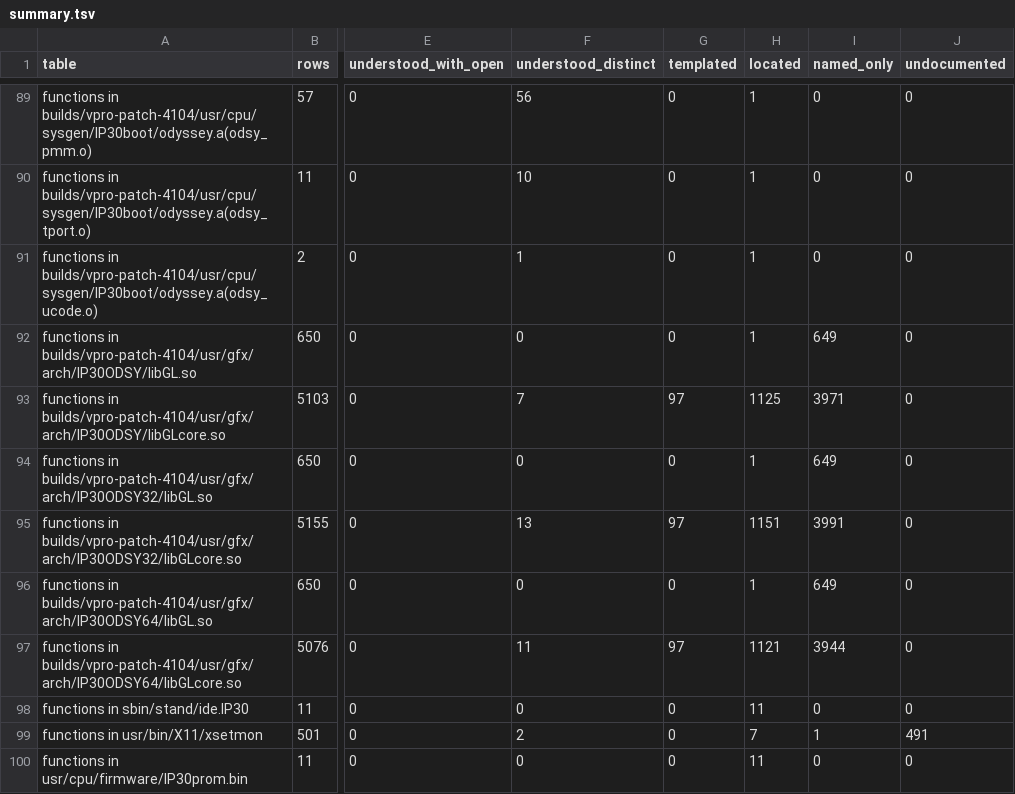
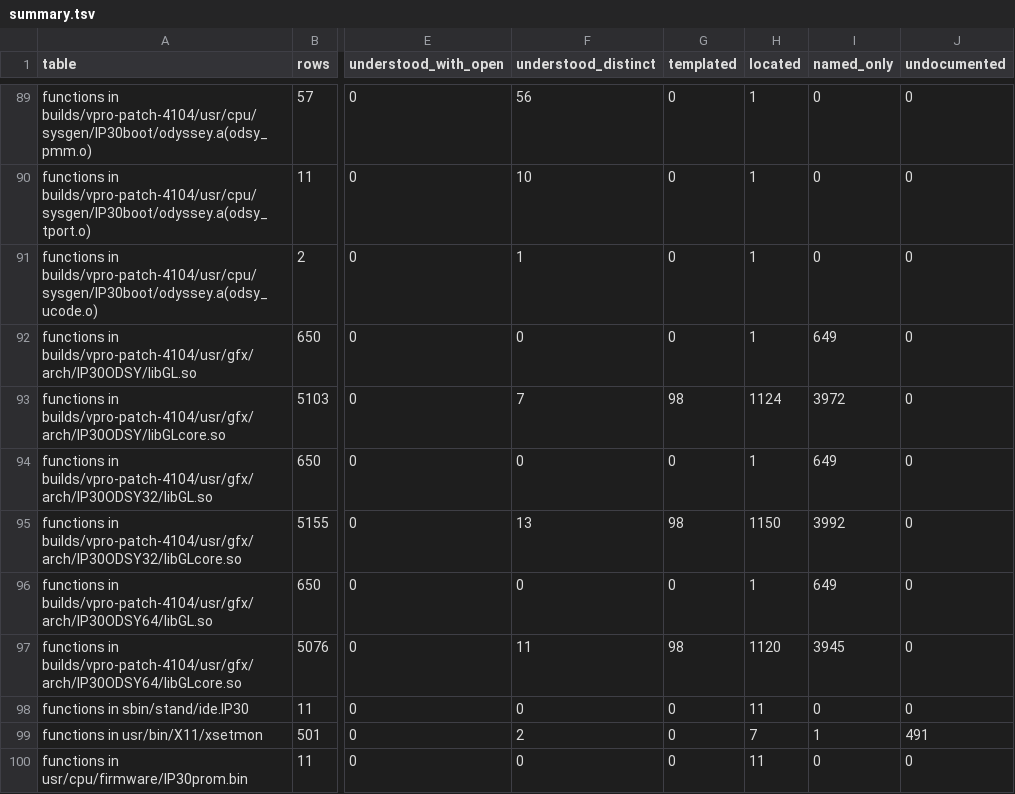
Before and after one commit to jamesbraid/odsy, a TSV file: docs/inventory/summary.tsv, drawn as a sheet; only a part is shown, gaps mark what is left out; the diff covers the shown part only; the diff names each change by its address in the sheet, - before the commit and + after, or states it on an @@ line.

```diff
--- a/docs/inventory/summary.tsv
+++ b/docs/inventory/summary.tsv
-G93 (templated): 97
+G93 (templated): 98
-H93 (located): 1125
+H93 (located): 1124
-I93 (named_only): 3971
+I93 (named_only): 3972
-G95 (templated): 97
+G95 (templated): 98
-H95 (located): 1151
+H95 (located): 1150
-I95 (named_only): 3991
+I95 (named_only): 3992
-G97 (templated): 97
+G97 (templated): 98
-H97 (located): 1121
+H97 (located): 1120
-I97 (named_only): 3944
+I97 (named_only): 3945
```
Also changed, not shown: 57 edited cells elsewhere in this file, 4 other files.
